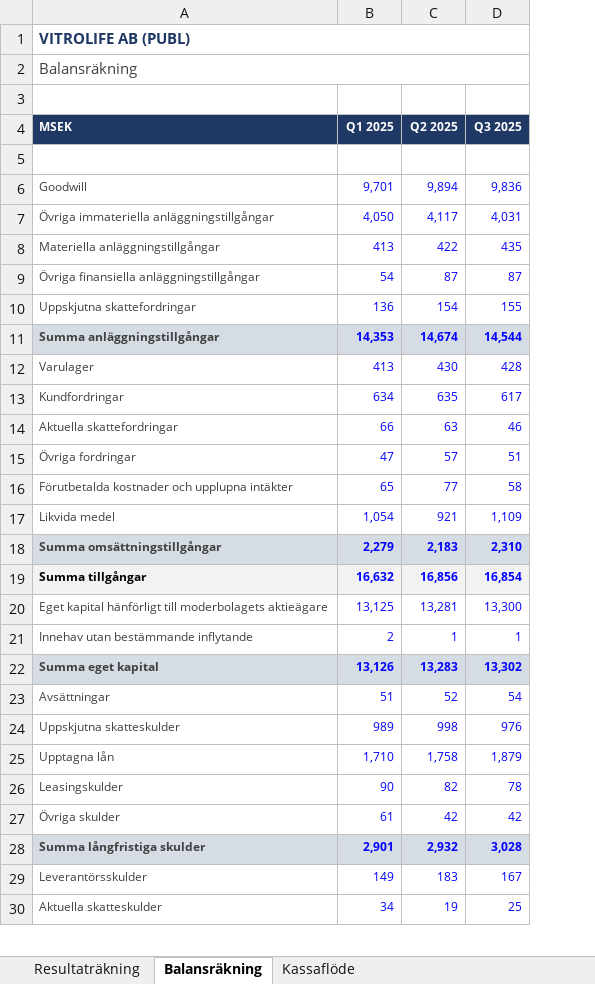
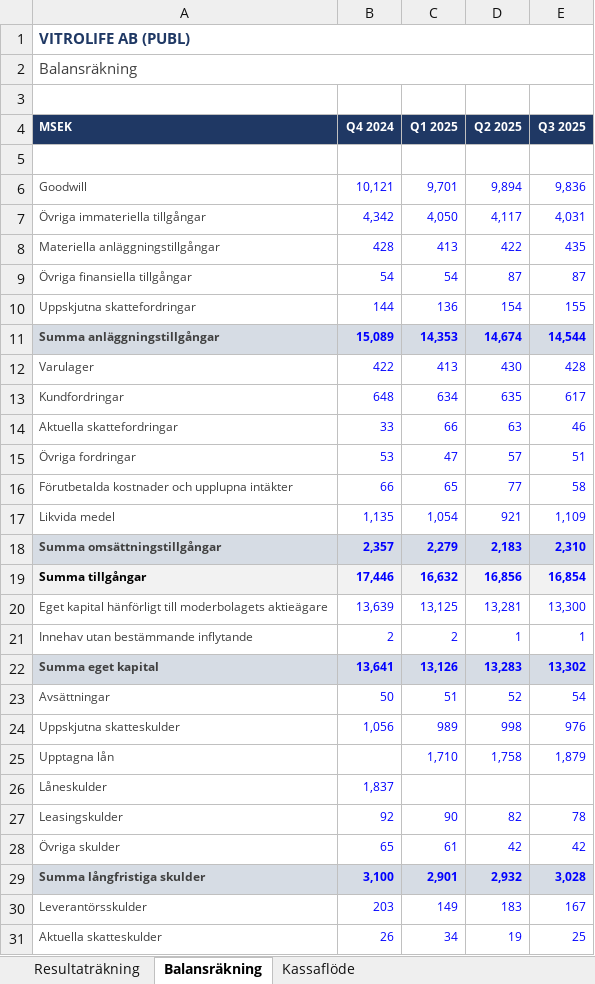
Before and after one commit to ohornell/databok-new, an Excel workbook: rapport_extraktor/vitrolife_databok.xlsx, sheet Balansräkning, drawn as a sheet; only a part is shown; values as stored, in another font and other column widths than the file's, no borders; the diff names each change by its address in the sheet, - before the commit and + after, or states it on an @@ line.

```diff
--- a/rapport_extraktor/vitrolife_databok.xlsx (sheet Balansräkning)
+++ b/rapport_extraktor/vitrolife_databok.xlsx (sheet Balansräkning)
+column B (Q4 2024), rows 6-24: 10,121 | 4,342 | 428 | 54 | 144 | 15,089 | 422 | 648 | 33 | 53 | 66 | 1,135 | 2,357 | 17,446 | 13,639 | 2 | 13,641 | 50 | 1,056; rows 27-31: 92 | 65 | 3,100 | 203 | 26
-A7 (MSEK): Övriga immateriella anläggningstillgångar
+A7 (MSEK): Övriga immateriella tillgångar
-A9 (MSEK): Övriga finansiella anläggningstillgångar
+A9 (MSEK): Övriga finansiella tillgångar
+row 26: Låneskulder | 1,837
```
Also changed, not shown: sheet Kassaflöde, sheet Resultaträkning, 12 other files.
